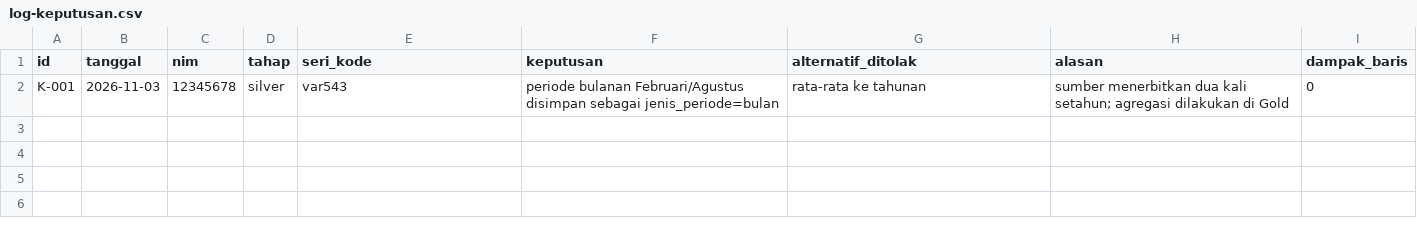
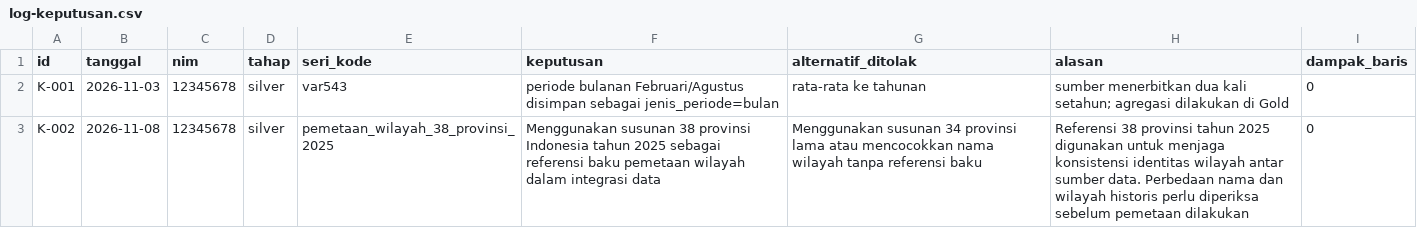
Before and after one commit to indahjuliamawarpratiwi/capstone-dw-kelompok-03, a CSV file: log-keputusan.csv, drawn as a sheet.

Commit message:
Sprint 0: memperbarui log keputusan

```diff
--- a/log-keputusan.csv
+++ b/log-keputusan.csv
@@ -2 +2,2 @@ id,tanggal,nim,tahap,seri_kode,keputusan,alternatif_ditolak,alasan,dampak_baris
 K-001,2026-11-03,12345678,silver,var543,"periode bulanan Februari/Agustus disimpan sebagai jenis_periode=bulan","rata-rata ke tahunan","sumber menerbitkan dua kali setahun; agregasi dilakukan di Gold",0
+K-002,2026-11-08,12345678,silver,pemetaan_wilayah_38_provinsi_2025,"Menggunakan susunan 38 provinsi Indonesia tahun 2025 sebagai referensi baku pemetaan wilayah dalam integrasi data","Menggunakan susunan 34 provinsi lama atau mencocokkan nama wilayah tanpa referensi baku","Referensi 38 provinsi tahun 2025 digunakan untuk menjaga konsistensi identitas wilayah antar sumber data. Perbedaan nama dan wilayah historis perlu diperiksa sebelum pemetaan dilakukan",0
```
